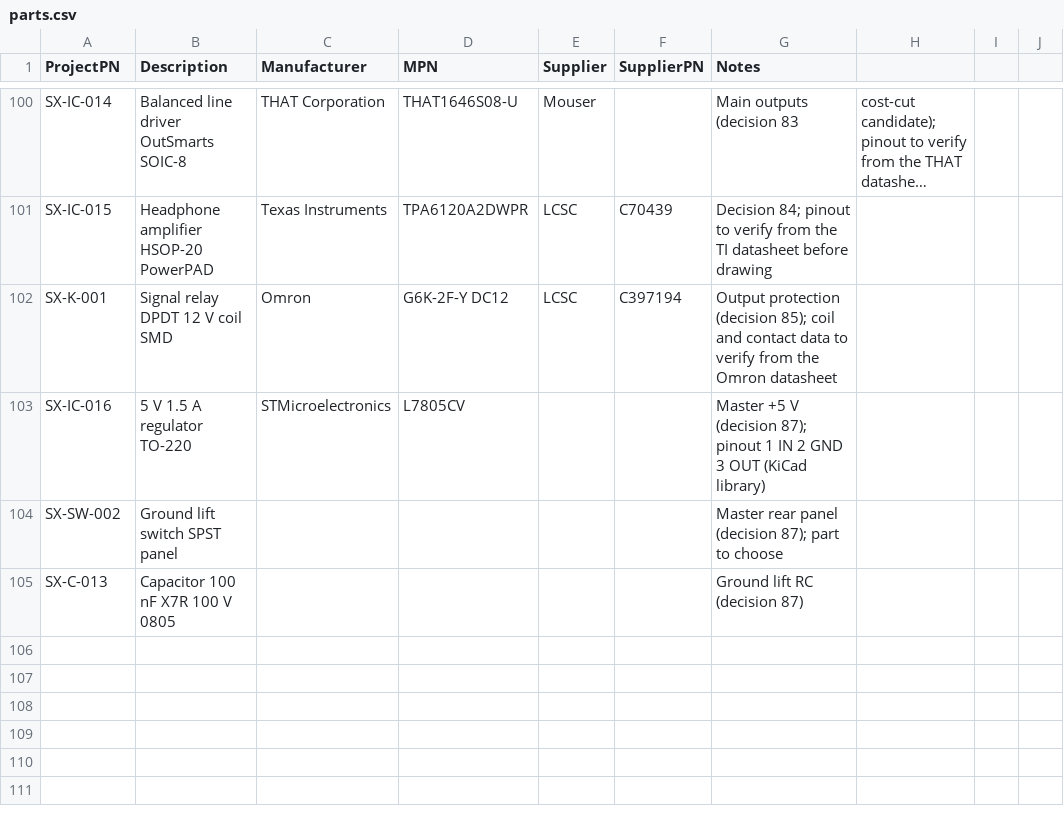
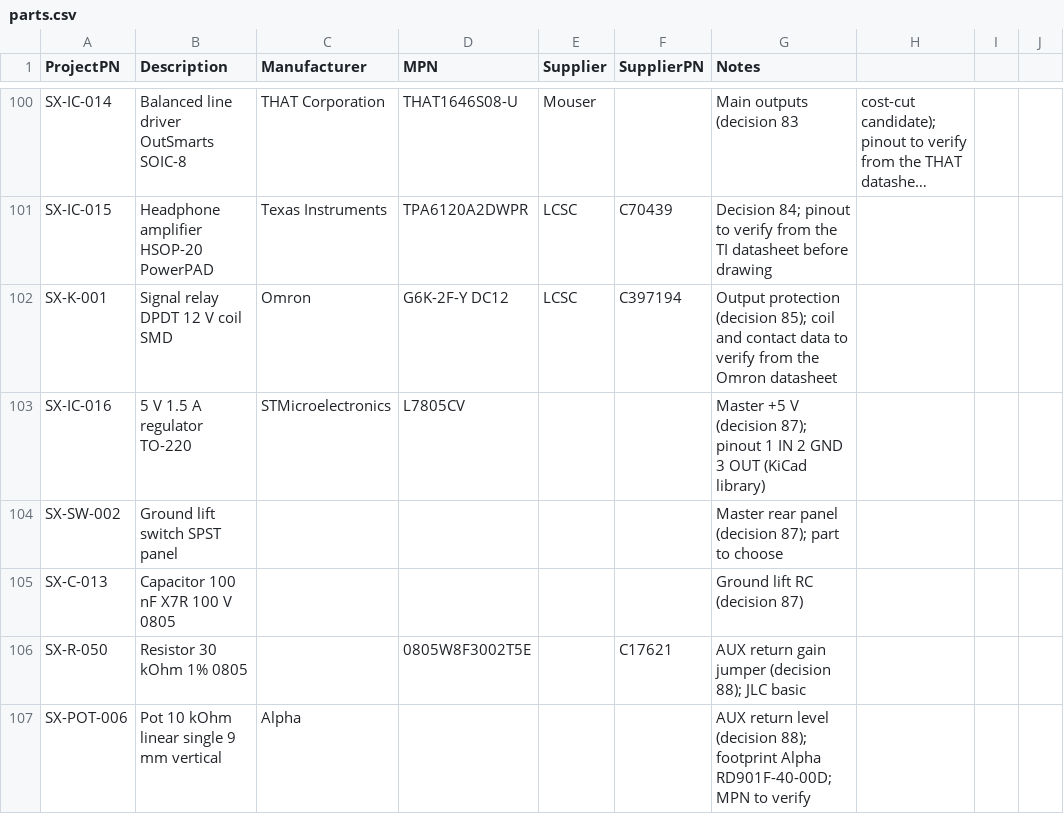
Before and after one commit to plektra/syntsamix, a CSV file: docs/parts.csv, drawn as a sheet; only a part is shown, gaps mark what is left out; long unchanged cells end in …; the diff names each change by its address in the sheet, - before the commit and + after, or states it on an @@ line.

```diff
--- a/docs/parts.csv
+++ b/docs/parts.csv
+row 106: SX-R-050 | Resistor 30 kOhm 1% 0805 |  | 0805W8F3002T5E |  | C17621 | AUX return gain jumper (decision 88); JLC basic
+row 107: SX-POT-006 | Pot 10 kOhm linear single 9 mm vertical | Alpha |  |  |  | AUX return level (decision 88); footprint Alpha RD901F-40-00D; MPN to verify
```
Also changed, not shown: 13 other files.
